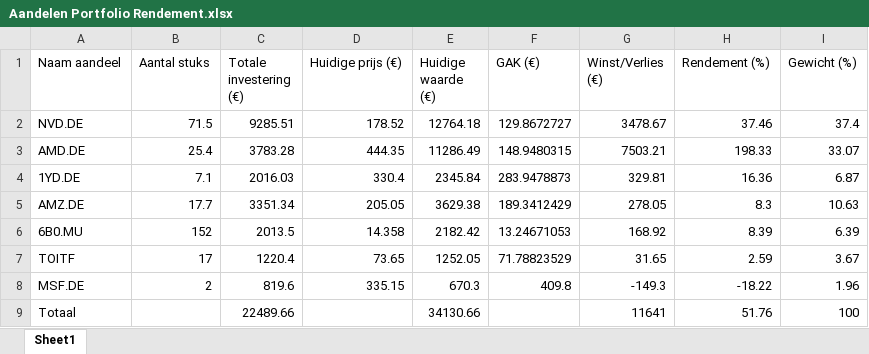
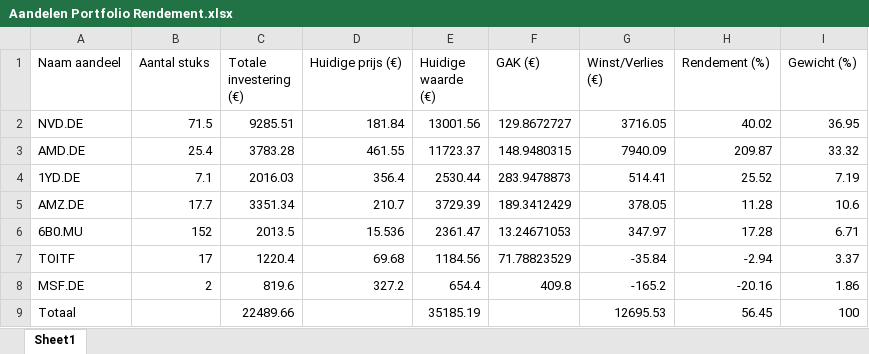
Before and after one commit to sadik-kuraner/portfolio_tracker, an Excel workbook: Aandelen Portfolio Rendement.xlsx, sheet Sheet1, drawn as a sheet; values as stored, in another font and other column widths than the file's, no borders; the diff names each change by its address in the sheet, - before the commit and + after, or states it on an @@ line.

```diff
--- a/Aandelen Portfolio Rendement.xlsx (sheet Sheet1)
+++ b/Aandelen Portfolio Rendement.xlsx (sheet Sheet1)
-D2 (Huidige prijs (€)): 178.52
+D2 (Huidige prijs (€)): 181.84
-E2 (Huidige waarde (€)): 12764.18
+E2 (Huidige waarde (€)): 13001.56
-G2 (Winst/Verlies (€)): 3478.67
+G2 (Winst/Verlies (€)): 3716.05
-H2 (Rendement (%)): 37.46
+H2 (Rendement (%)): 40.02
-I2 (Gewicht (%)): 37.4
+I2 (Gewicht (%)): 36.95
-D3 (Huidige prijs (€)): 444.35
+D3 (Huidige prijs (€)): 461.55
-E3 (Huidige waarde (€)): 11286.49
+E3 (Huidige waarde (€)): 11723.37
-G3 (Winst/Verlies (€)): 7503.21
+G3 (Winst/Verlies (€)): 7940.09
-H3 (Rendement (%)): 198.33
+H3 (Rendement (%)): 209.87
-I3 (Gewicht (%)): 33.07
+I3 (Gewicht (%)): 33.32
-D4 (Huidige prijs (€)): 330.4
+D4 (Huidige prijs (€)): 356.4
-E4 (Huidige waarde (€)): 2345.84
+E4 (Huidige waarde (€)): 2530.44
-G4 (Winst/Verlies (€)): 329.81
+G4 (Winst/Verlies (€)): 514.41
-H4 (Rendement (%)): 16.36
+H4 (Rendement (%)): 25.52
-I4 (Gewicht (%)): 6.87
+I4 (Gewicht (%)): 7.19
-D5 (Huidige prijs (€)): 205.05
+D5 (Huidige prijs (€)): 210.7
-E5 (Huidige waarde (€)): 3629.38
+E5 (Huidige waarde (€)): 3729.39
-G5 (Winst/Verlies (€)): 278.05
+G5 (Winst/Verlies (€)): 378.05
-H5 (Rendement (%)): 8.3
+H5 (Rendement (%)): 11.28
-I5 (Gewicht (%)): 10.63
+I5 (Gewicht (%)): 10.6
-D6 (Huidige prijs (€)): 14.358
+D6 (Huidige prijs (€)): 15.536
-E6 (Huidige waarde (€)): 2182.42
+E6 (Huidige waarde (€)): 2361.47
-G6 (Winst/Verlies (€)): 168.92
+G6 (Winst/Verlies (€)): 347.97
-H6 (Rendement (%)): 8.39
+H6 (Rendement (%)): 17.28
-I6 (Gewicht (%)): 6.39
+I6 (Gewicht (%)): 6.71
-D7 (Huidige prijs (€)): 73.65
+D7 (Huidige prijs (€)): 69.68
-E7 (Huidige waarde (€)): 1252.05
+E7 (Huidige waarde (€)): 1184.56
-G7 (Winst/Verlies (€)): 31.65
+G7 (Winst/Verlies (€)): -35.84
-H7 (Rendement (%)): 2.59
+H7 (Rendement (%)): -2.94
-I7 (Gewicht (%)): 3.67
+I7 (Gewicht (%)): 3.37
-D8 (Huidige prijs (€)): 335.15
+D8 (Huidige prijs (€)): 327.2
-E8 (Huidige waarde (€)): 670.3
+E8 (Huidige waarde (€)): 654.4
-G8 (Winst/Verlies (€)): -149.3
+G8 (Winst/Verlies (€)): -165.2
-H8 (Rendement (%)): -18.22
+H8 (Rendement (%)): -20.16
-I8 (Gewicht (%)): 1.96
+I8 (Gewicht (%)): 1.86
-E9 (Huidige waarde (€)): 34130.66
+E9 (Huidige waarde (€)): 35185.19
-G9 (Winst/Verlies (€)): 11641
+G9 (Winst/Verlies (€)): 12695.53
-H9 (Rendement (%)): 51.76
+H9 (Rendement (%)): 56.45
```
Also changed, not shown: 5 other files.
